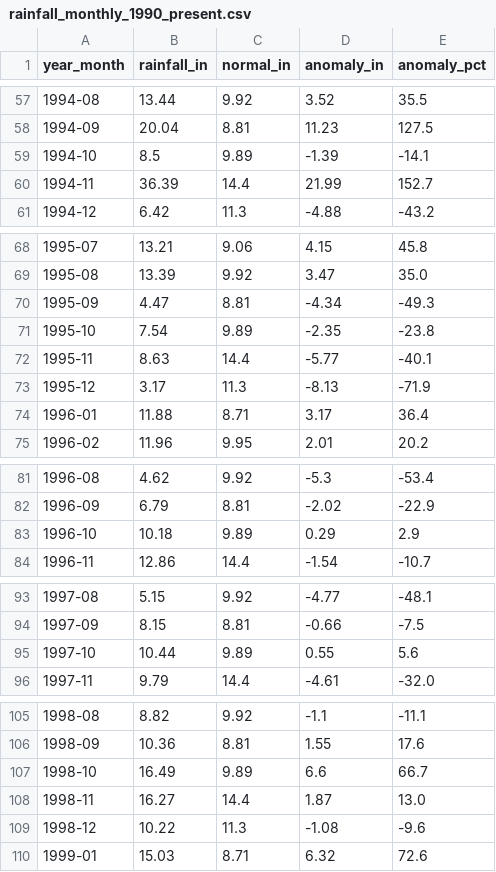
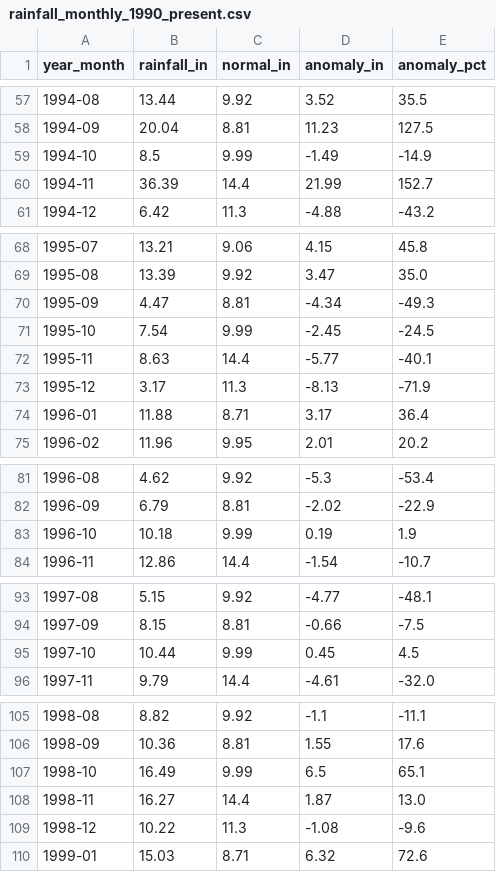
Before and after one commit to cherryleh/panaewa, a CSV file: rainfall_monthly_1990_present.csv, drawn as a sheet; only a part is shown, gaps mark what is left out; the diff covers the shown part only.

```diff
--- a/rainfall_monthly_1990_present.csv
+++ b/rainfall_monthly_1990_present.csv
@@ -58,3 +58,3 @@ year_month,rainfall_in,normal_in,anomaly_in,anomaly_pct
 1994-09,20.04,8.81,11.23,127.5
-1994-10,8.5,9.89,-1.39,-14.1
+1994-10,8.5,9.99,-1.49,-14.9
 1994-11,36.39,14.4,21.99,152.7
@@ -70,3 +70,3 @@ year_month,rainfall_in,normal_in,anomaly_in,anomaly_pct
 1995-09,4.47,8.81,-4.34,-49.3
-1995-10,7.54,9.89,-2.35,-23.8
+1995-10,7.54,9.99,-2.45,-24.5
 1995-11,8.63,14.4,-5.77,-40.1
@@ -82,3 +82,3 @@ year_month,rainfall_in,normal_in,anomaly_in,anomaly_pct
 1996-09,6.79,8.81,-2.02,-22.9
-1996-10,10.18,9.89,0.29,2.9
+1996-10,10.18,9.99,0.19,1.9
 1996-11,12.86,14.4,-1.54,-10.7
@@ -94,3 +94,3 @@ year_month,rainfall_in,normal_in,anomaly_in,anomaly_pct
 1997-09,8.15,8.81,-0.66,-7.5
-1997-10,10.44,9.89,0.55,5.6
+1997-10,10.44,9.99,0.45,4.5
 1997-11,9.79,14.4,-4.61,-32.0
@@ -106,3 +106,3 @@ year_month,rainfall_in,normal_in,anomaly_in,anomaly_pct
 1998-09,10.36,8.81,1.55,17.6
-1998-10,16.49,9.89,6.6,66.7
+1998-10,16.49,9.99,6.5,65.1
 1998-11,16.27,14.4,1.87,13.0
```
Also changed, not shown: 97 edited cells elsewhere in this file, rainfall_daily_1990_present.csv, spi3_distribution_panaewa.csv, 6 other files.
